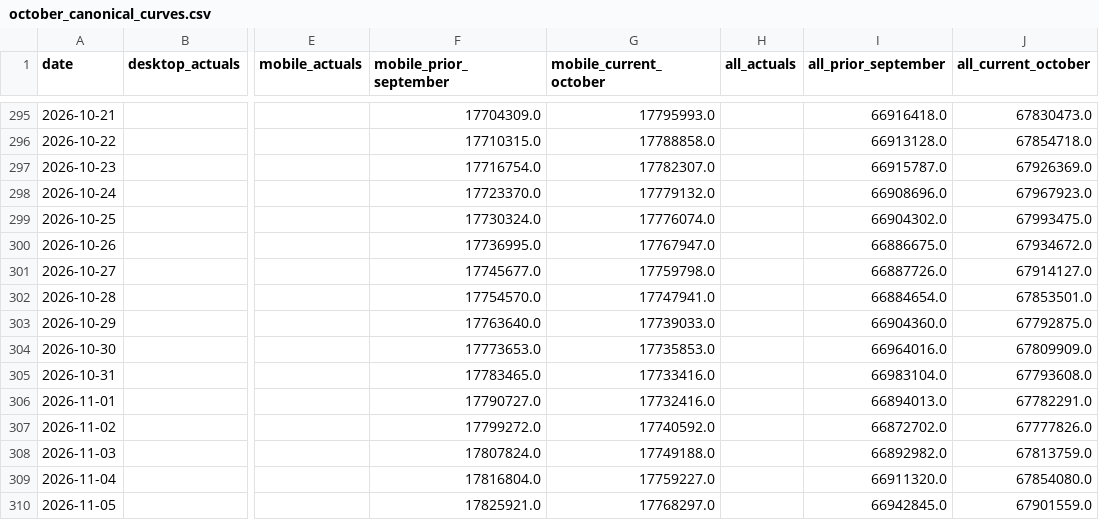
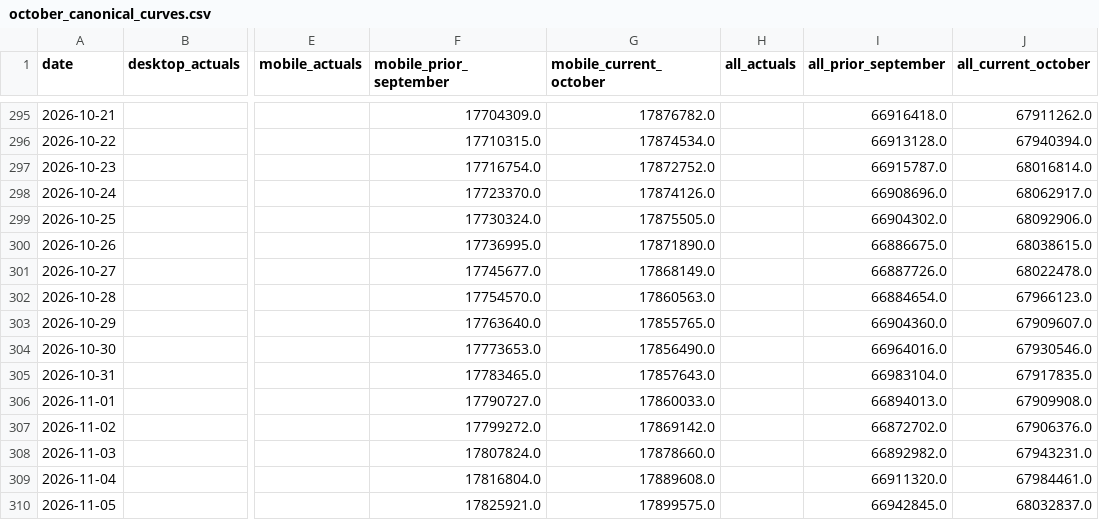
Before and after one commit to mozilla/mozaic-daily, a CSV file: data-official/2026-10/csv/october_canonical_curves.csv, drawn as a sheet; only a part is shown, gaps mark what is left out; the diff covers the shown part only; the diff names each change by its address in the sheet, - before the commit and + after, or states it on an @@ line.

```diff
--- a/data-official/2026-10/csv/october_canonical_curves.csv
+++ b/data-official/2026-10/csv/october_canonical_curves.csv
-G295 (mobile_current_october): 17795993.0
+G295 (mobile_current_october): 17876782.0
-J295 (all_current_october): 67830473.0
+J295 (all_current_october): 67911262.0
-G296 (mobile_current_october): 17788858.0
+G296 (mobile_current_october): 17874534.0
-J296 (all_current_october): 67854718.0
+J296 (all_current_october): 67940394.0
-G297 (mobile_current_october): 17782307.0
+G297 (mobile_current_october): 17872752.0
-J297 (all_current_october): 67926369.0
+J297 (all_current_october): 68016814.0
-G298 (mobile_current_october): 17779132.0
+G298 (mobile_current_october): 17874126.0
-J298 (all_current_october): 67967923.0
+J298 (all_current_october): 68062917.0
-G299 (mobile_current_october): 17776074.0
+G299 (mobile_current_october): 17875505.0
-J299 (all_current_october): 67993475.0
+J299 (all_current_october): 68092906.0
-G300 (mobile_current_october): 17767947.0
+G300 (mobile_current_october): 17871890.0
-J300 (all_current_october): 67934672.0
+J300 (all_current_october): 68038615.0
-G301 (mobile_current_october): 17759798.0
+G301 (mobile_current_october): 17868149.0
-J301 (all_current_october): 67914127.0
+J301 (all_current_october): 68022478.0
-G302 (mobile_current_october): 17747941.0
+G302 (mobile_current_october): 17860563.0
-J302 (all_current_october): 67853501.0
+J302 (all_current_october): 67966123.0
-G303 (mobile_current_october): 17739033.0
+G303 (mobile_current_october): 17855765.0
-J303 (all_current_october): 67792875.0
+J303 (all_current_october): 67909607.0
-G304 (mobile_current_october): 17735853.0
+G304 (mobile_current_october): 17856490.0
-J304 (all_current_october): 67809909.0
+J304 (all_current_october): 67930546.0
-G305 (mobile_current_october): 17733416.0
+G305 (mobile_current_october): 17857643.0
-J305 (all_current_october): 67793608.0
+J305 (all_current_october): 67917835.0
-G306 (mobile_current_october): 17732416.0
+G306 (mobile_current_october): 17860033.0
-J306 (all_current_october): 67782291.0
+J306 (all_current_october): 67909908.0
-G307 (mobile_current_october): 17740592.0
+G307 (mobile_current_october): 17869142.0
-J307 (all_current_october): 67777826.0
+J307 (all_current_october): 67906376.0
-G308 (mobile_current_october): 17749188.0
+G308 (mobile_current_october): 17878660.0
-J308 (all_current_october): 67813759.0
+J308 (all_current_october): 67943231.0
-G309 (mobile_current_october): 17759227.0
+G309 (mobile_current_october): 17889608.0
-J309 (all_current_october): 67854080.0
+J309 (all_current_october): 67984461.0
-G310 (mobile_current_october): 17768297.0
+G310 (mobile_current_october): 17899575.0
-J310 (all_current_october): 67901559.0
+J310 (all_current_october): 68032837.0
```
Also changed, not shown: 144 edited cells elsewhere in this file, data-official/2026-10/csv/october_dec15_summary.csv, 30 other files.
